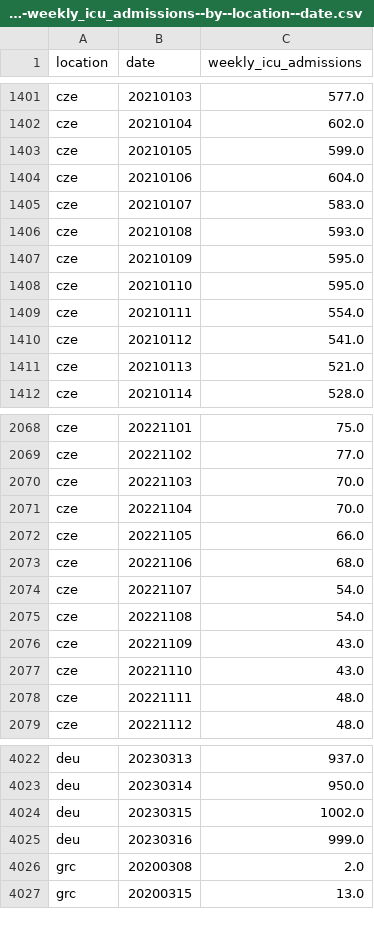
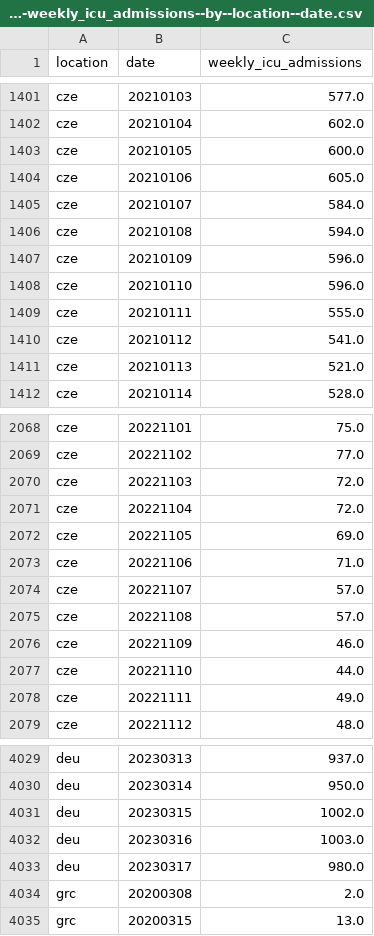
Before and after one commit to open-numbers/ddf--owid--covid_19, a CSV file: ddf--datapoints--weekly_icu_admissions--by--location--date.csv, drawn as a sheet; only a part is shown, gaps mark what is left out; the diff covers the shown part only.

```diff
--- a/ddf--datapoints--weekly_icu_admissions--by--location--date.csv
+++ b/ddf--datapoints--weekly_icu_admissions--by--location--date.csv
@@ -1402,9 +1402,9 @@ cze,20210103,577.0
 cze,20210104,602.0
-cze,20210105,599.0
-cze,20210106,604.0
-cze,20210107,583.0
-cze,20210108,593.0
-cze,20210109,595.0
-cze,20210110,595.0
-cze,20210111,554.0
+cze,20210105,600.0
+cze,20210106,605.0
+cze,20210107,584.0
+cze,20210108,594.0
+cze,20210109,596.0
+cze,20210110,596.0
+cze,20210111,555.0
 cze,20210112,541.0
@@ -2069,11 +2069,11 @@ cze,20221101,75.0
 cze,20221102,77.0
-cze,20221103,70.0
-cze,20221104,70.0
-cze,20221105,66.0
-cze,20221106,68.0
-cze,20221107,54.0
-cze,20221108,54.0
-cze,20221109,43.0
-cze,20221110,43.0
-cze,20221111,48.0
+cze,20221103,72.0
+cze,20221104,72.0
+cze,20221105,69.0
+cze,20221106,71.0
+cze,20221107,57.0
+cze,20221108,57.0
+cze,20221109,46.0
+cze,20221110,44.0
+cze,20221111,49.0
 cze,20221112,48.0
@@ -4024,3 +4031,4 @@ deu,20230314,950.0
 deu,20230315,1002.0
-deu,20230316,999.0
+deu,20230316,1003.0
+deu,20230317,980.0
 grc,20200308,2.0
```
Also changed, not shown: 7 added rows and 57 edited cells elsewhere in this file, ddf--datapoints--total_boosters--by--location--date.csv, ddf--datapoints--total_boosters_per_hundred--by--location--date.csv, 24 other files.
